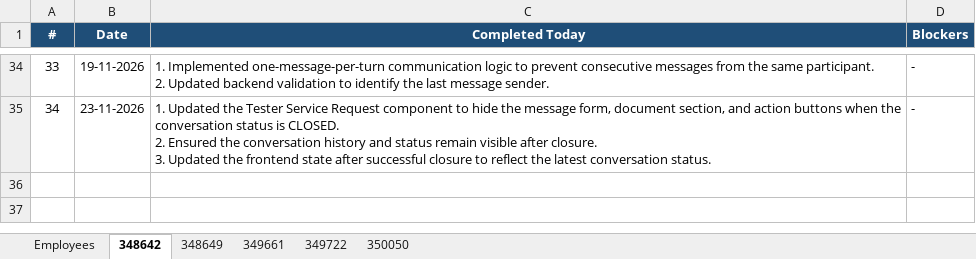
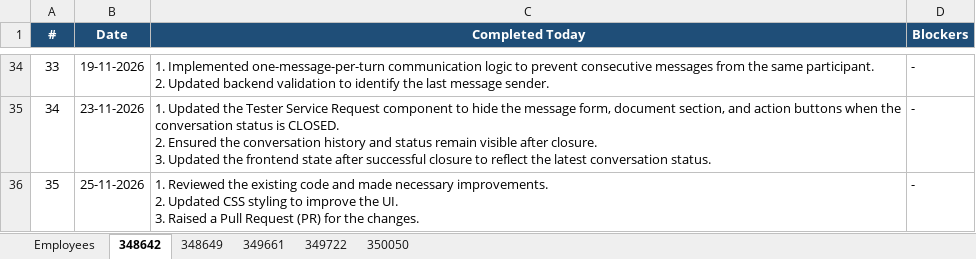
Before and after one commit to vishnumohan350050/webportal-daily-status, an Excel workbook: daily_status.xlsx, sheet 348642, drawn as a sheet; only a part is shown, gaps mark what is left out; values as stored, in another font and other column widths than the file's, no borders; ↵ is a line break in a cell; the diff names each change by its address in the sheet, - before the commit and + after, or states it on an @@ line.

Commit message:
Daily status update (run 45621484206)

```diff
--- a/daily_status.xlsx (sheet 348642)
+++ b/daily_status.xlsx (sheet 348642)
+row 36: 35 | 25-11-2026 | 1. Reviewed the existing code and made necessary improvements. ↵ 2. Updated CSS styling to improve the UI. ↵ 3. Raised a Pull Request (PR) for the changes. | -
```
